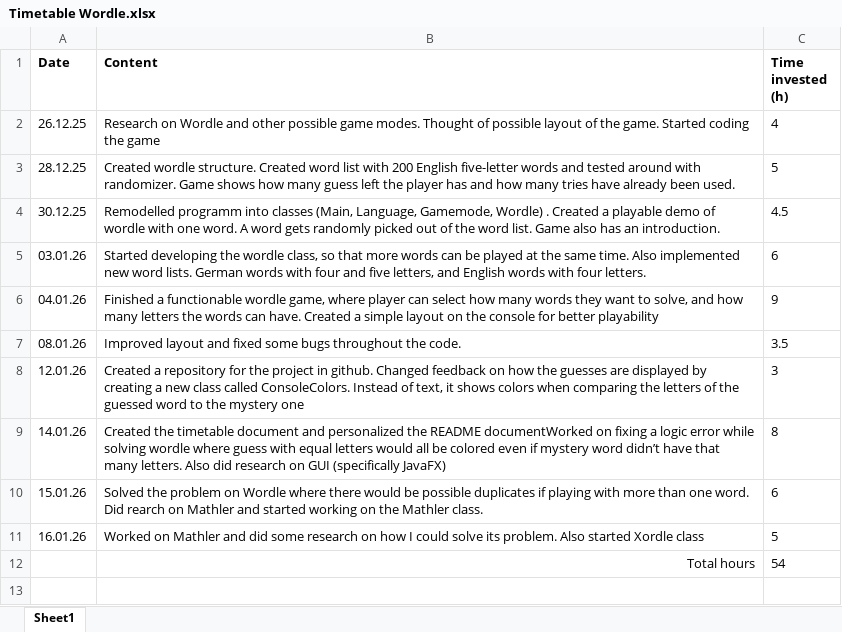
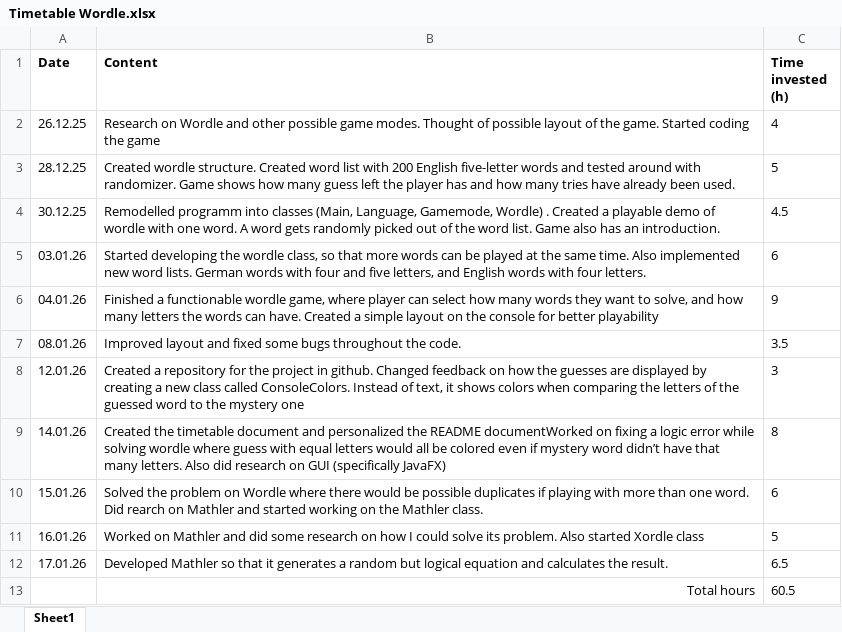
Before and after one commit to tomaspferreira/IPRO-Wordle, an Excel workbook: Timetable Wordle.xlsx, sheet Sheet1, drawn as a sheet; values as stored, in another font and other column widths than the file's, no borders; table styles not drawn; removed rows and columns are numbered as before the commit, all else as after; the diff names each change by its address in the sheet, - before the commit and + after, or states it on an @@ line.

Commit message:
Add files via upload

```diff
--- a/Timetable Wordle.xlsx (sheet Sheet1)
+++ b/Timetable Wordle.xlsx (sheet Sheet1)
-row 12:  | Total hours | 54
+row 12: 17.01.26 | Developed Mathler so that it generates a random but logical equation and calculates the result. | 6.5
+row 13:  | Total hours | 60.5
```
